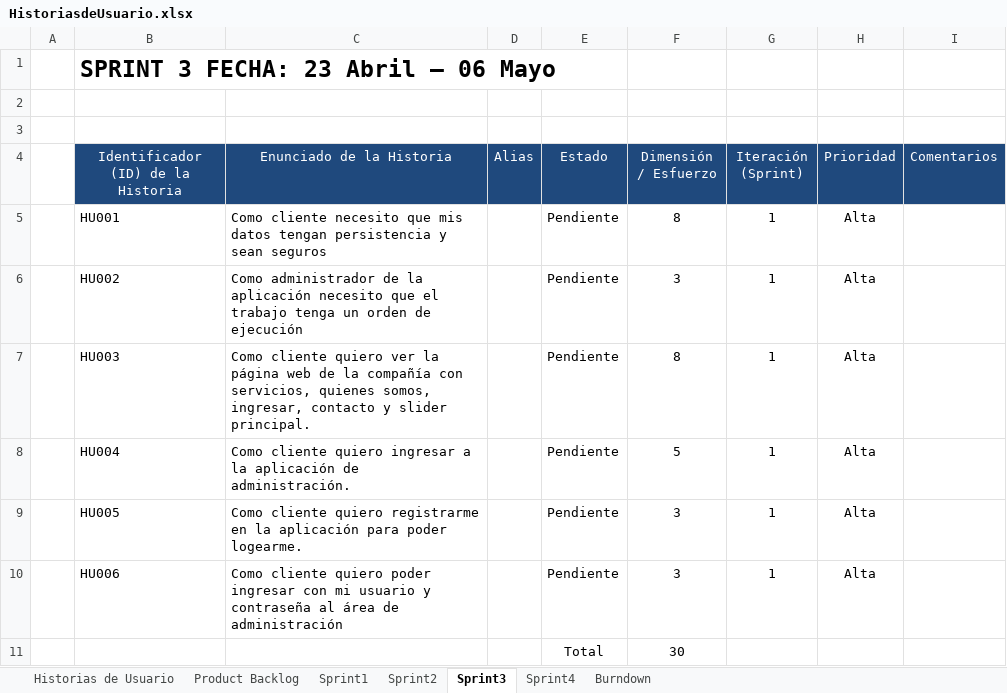
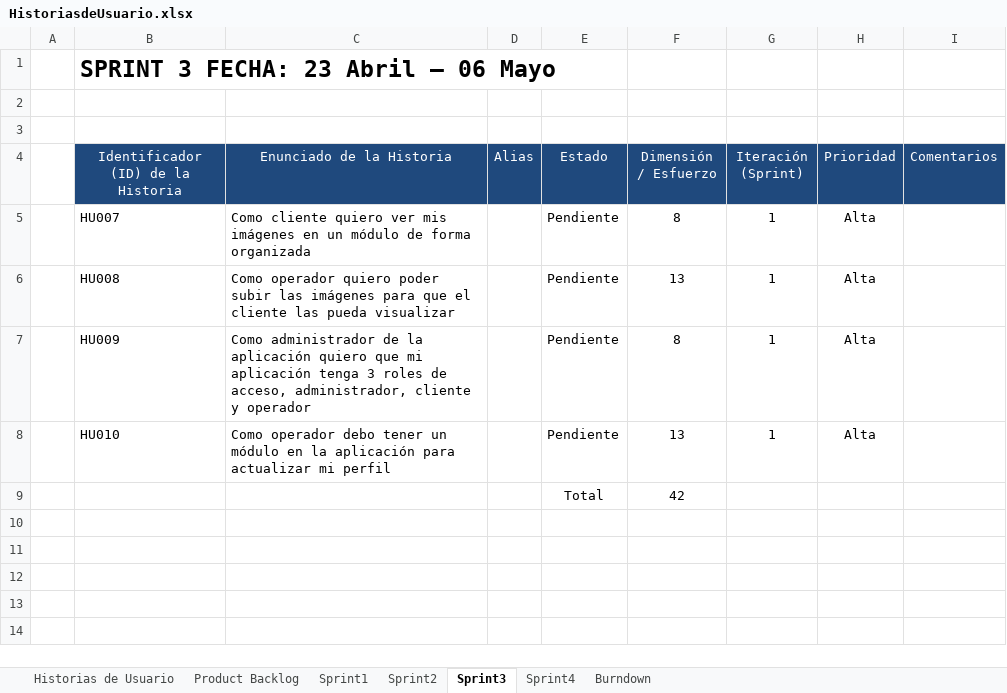
Before and after one commit to musksah/inspection2drone, an Excel workbook: DOC/HistoriasdeUsuario.xlsx, sheet Sprint3, drawn as a sheet; values as stored, in another font and other column widths than the file's, no borders; removed rows and columns are numbered as before the commit, all else as after; the diff names each change by its address in the sheet, - before the commit and + after, or states it on an @@ line.

```diff
--- a/DOC/HistoriasdeUsuario.xlsx (sheet Sprint3)
+++ b/DOC/HistoriasdeUsuario.xlsx (sheet Sprint3)
-B5: HU001
+B5: HU007
-C5 (Enunciado de la Historia): Como cliente necesito que mis datos tengan persistencia y sean seguros
+C5 (Enunciado de la Historia): Como cliente quiero ver mis imágenes en un módulo de forma organizada
-B6: HU002
+B6: HU008
-C6 (Enunciado de la Historia): Como administrador de la aplicación necesito que el trabajo tenga un orden de ejecución
+C6 (Enunciado de la Historia): Como operador quiero poder subir las imágenes para que el cliente las pueda visualizar
-F6 (Dimensión / Esfuerzo): 3
+F6 (Dimensión / Esfuerzo): 13
-B7: HU003
+B7: HU009
-C7 (Enunciado de la Historia): Como cliente quiero ver la página web de la compañía con servicios, quienes somos, ingresar, contacto y slider principal.
+C7 (Enunciado de la Historia): Como administrador de la aplicación quiero que mi aplicación tenga 3 roles de acceso, administrador, cliente y operador
-row 8:  | HU004 | Como cliente quiero ingresar a la aplicación de administración. |  | Pendiente | 5 | 1 | Alta
-B8: HU005
+B8: HU010
-C8 (Enunciado de la Historia): Como cliente quiero registrarme en la aplicación para poder logearme.
+C8 (Enunciado de la Historia): Como operador debo tener un módulo en la aplicación para actualizar mi perfil
-F8 (Dimensión / Esfuerzo): 3
+F8 (Dimensión / Esfuerzo): 13
-row 10:  | HU006 | Como cliente quiero poder ingresar con mi usuario y contraseña al área de administración |  | Pendiente | 3 | 1 | Alta
-F9 (Dimensión / Esfuerzo): 30
+F9 (Dimensión / Esfuerzo): 42
```
Also changed, not shown: sheet Historias de Usuario, sheet Product Backlog, sheet Sprint4, sheet Burndown, sheet Sprint2, sheet Sprint1, formulas that keep their value, charts or pictures, 10 other files.
